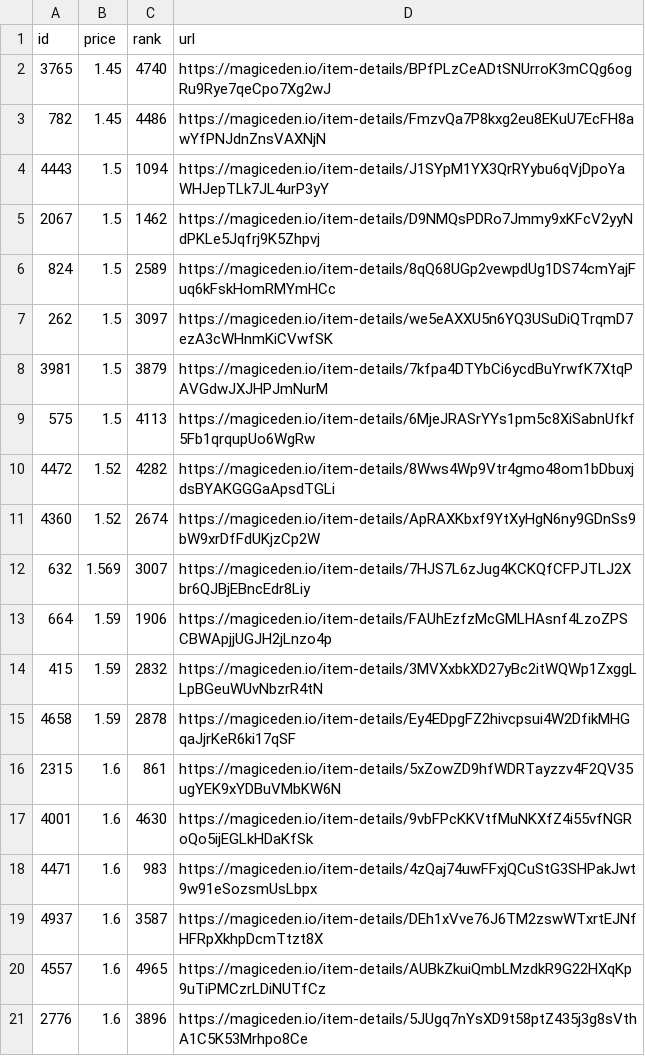
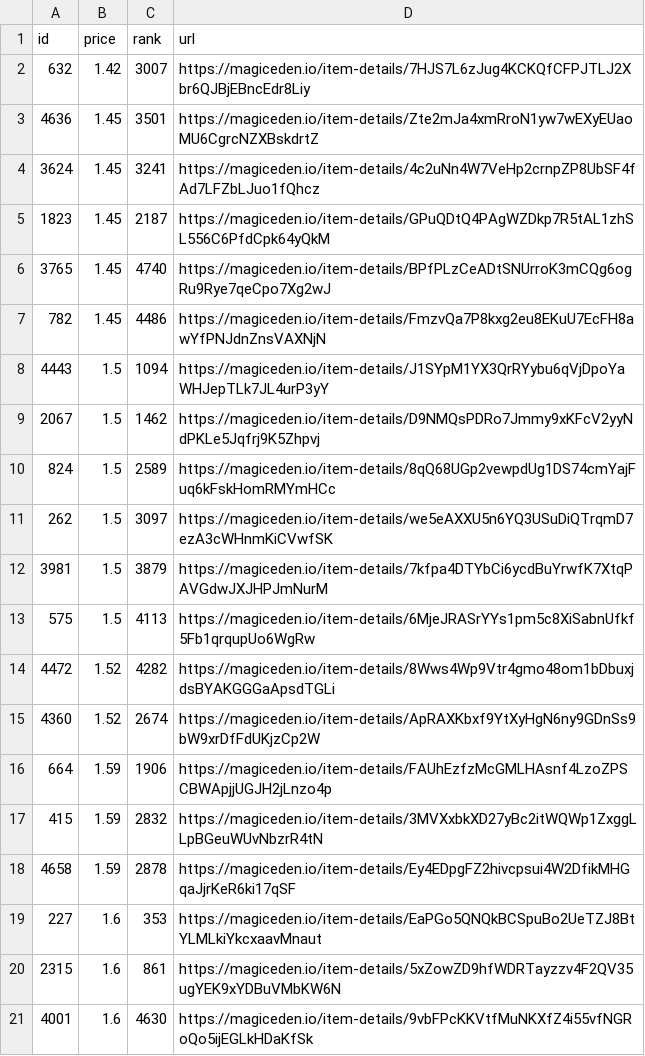
Before and after one commit to braposo/sdb-monitor, a CSV file: sdb-data.csv, drawn as a sheet; only a part is shown; the shorter side is filled out with more unchanged rows; removed rows and columns are numbered as before the commit, all else as after; the diff names each change by its address in the sheet, - before the commit and + after, or states it on an @@ line.

Commit message:
Flat: latest data (2021-12-02T06:13:53.831Z) {   "date": "2021-12-02T06:13:53.831Z",   "files": [     {       "name": "sdb-data.csv",       "deltaBytes": 375,       "source": "https://api-mainnet.magiceden.io/rpc/getListedNFTsByQuery?q=%7B%22%24match%22%3A%7B%22collectionSymbol%22%3A%22solana_droid_business%22%7D%2C%22%24sort%22%3A%7B%22takerAmount%22%3A1%2C%22createdAt%22%3A-1%7D%2C%22%24skip%22%3A0%2C%22%24limit%22%3A5000%7D"     },     {       "name": "zzz/sdb-data.json",       "deltaBytes": 5018,       "source": "https://api-mainnet.magiceden.io/rpc/getListedNFTsByQuery?q=%7B%22%24match%22%3A%7B%22collectionSymbol%22%3A%22solana_droid_business%22%7D%2C%22%24sort%22%3A%7B%22takerAmount%22%3A1%2C%22createdAt%22%3A-1%7D%2C%22%24skip%22%3A0%2C%22%24limit%22%3A5000%7D"     }   ] }

```diff
--- a/sdb-data.csv
+++ b/sdb-data.csv
+row 2: 632 | 1.42 | 3007 | https://magiceden.io/item-details/7HJS7L6zJug4KCKQfCFPJTLJ2Xbr6QJBjEBncEdr8Liy
+row 3: 4636 | 1.45 | 3501 | https://magiceden.io/item-details/Zte2mJa4xmRroN1yw7wEXyEUaoMU6CgrcNZXBskdrtZ
+row 4: 3624 | 1.45 | 3241 | https://magiceden.io/item-details/4c2uNn4W7VeHp2crnpZP8UbSF4fAd7LFZbLJuo1fQhcz
+row 5: 1823 | 1.45 | 2187 | https://magiceden.io/item-details/GPuQDtQ4PAgWZDkp7R5tAL1zhSL556C6PfdCpk64yQkM
-row 12: 632 | 1.569 | 3007 | https://magiceden.io/item-details/7HJS7L6zJug4KCKQfCFPJTLJ2Xbr6QJBjEBncEdr8Liy
+row 19: 227 | 1.6 | 353 | https://magiceden.io/item-details/EaPGo5QNQkBCSpuBo2UeTZJ8BtYLMLkiYkcxaavMnaut
```
Also changed, not shown: 1 other file.
